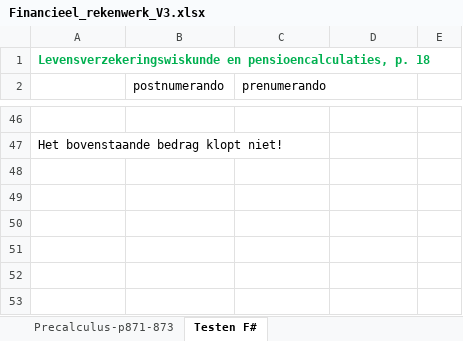
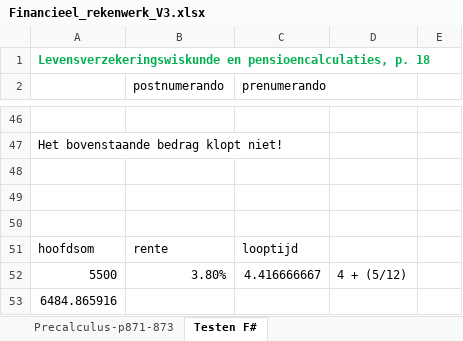
Before and after one commit to AlexSchutzelaars/FsFinancieelExpert, an Excel workbook: Financieel_rekenwerk_V3.xlsx, sheet Testen F#, drawn as a sheet; only a part is shown, gaps mark what is left out; values as stored, in another font and other column widths than the file's, no borders; charts and pictures not drawn; the diff names each change by its address in the sheet, - before the commit and + after, or states it on an @@ line.

```diff
--- a/Financieel_rekenwerk_V3.xlsx (sheet Testen F#)
+++ b/Financieel_rekenwerk_V3.xlsx (sheet Testen F#)
+row 48: (empty)
+row 49: (empty)
+row 50: (empty)
+row 51: hoofdsom | rente | looptijd
+row 52: 5500 | 3.80% | 4.416666667 | 4 + (5/12)
+row 53: 6484.865916
```
Also changed, not shown: 1 other file.
